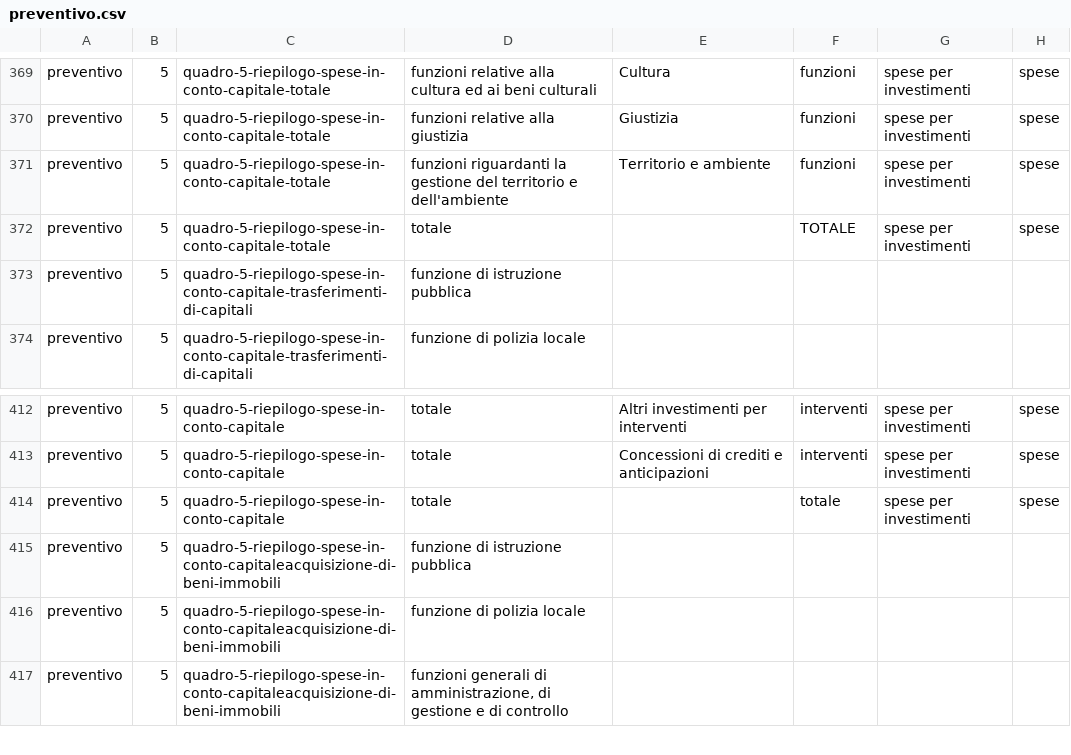
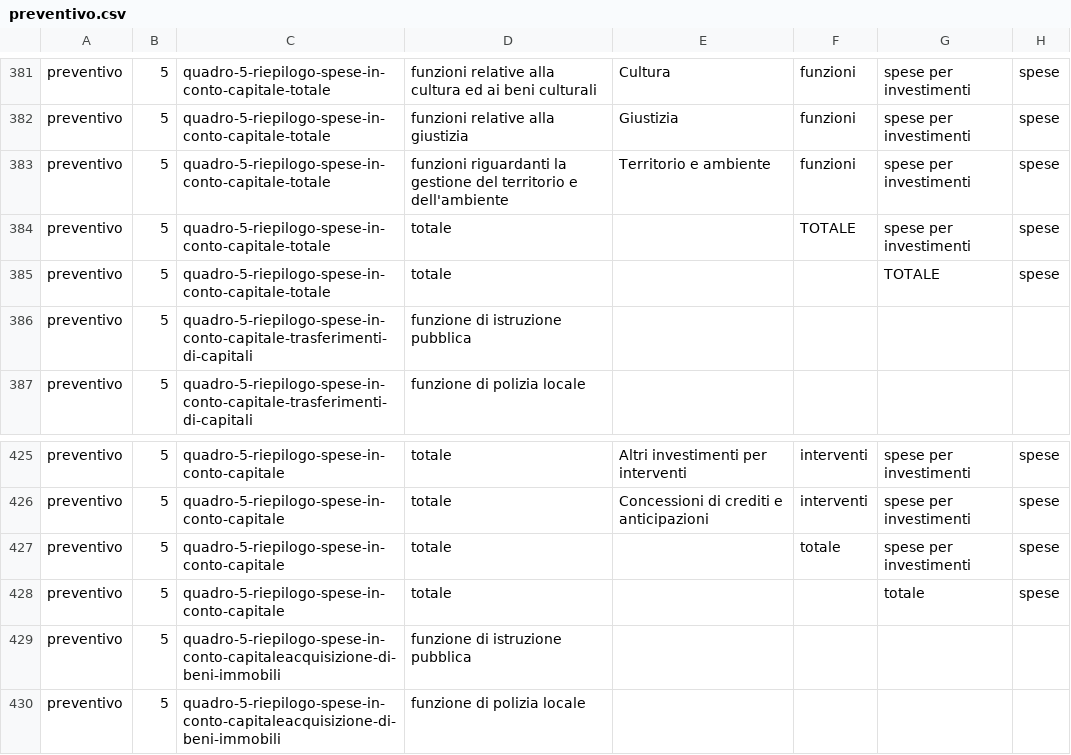
Before and after one commit to DeppSRL/open_bilanci, a CSV file: bilanci_project/data/gdocs_csv_cache/simple_map/preventivo.csv, drawn as a sheet; only a part is shown, gaps mark what is left out; the shorter side is filled out with more unchanged rows; the diff covers the shown part only.

Commit message:
Changed logging, new csv for new Preventivo simplification

```diff
--- a/bilanci_project/data/gdocs_csv_cache/simple_map/preventivo.csv
+++ b/bilanci_project/data/gdocs_csv_cache/simple_map/preventivo.csv
@@ -373,2 +385,3 @@
 "preventivo";"5";"quadro-5-riepilogo-spese-in-conto-capitale-totale";"totale";"";"TOTALE";"spese per investimenti";"spese"
+"preventivo";"5";"quadro-5-riepilogo-spese-in-conto-capitale-totale";"totale";"";"";"TOTALE";"spese"
 "preventivo";"5";"quadro-5-riepilogo-spese-in-conto-capitale-trasferimenti-di-capitali";"funzione di istruzione pubblica";"";"";"";""
@@ -415,2 +428,3 @@
 "preventivo";"5";"quadro-5-riepilogo-spese-in-conto-capitale";"totale";"";"totale";"spese per investimenti";"spese"
+"preventivo";"5";"quadro-5-riepilogo-spese-in-conto-capitale";"totale";"";"";"totale";"spese"
 "preventivo";"5";"quadro-5-riepilogo-spese-in-conto-capitaleacquisizione-di-beni-immobili";"funzione di istruzione pubblica";"";"";"";""
```
Also changed, not shown: 12 added rows and 4 edited cells elsewhere in this file, 7 other files.
